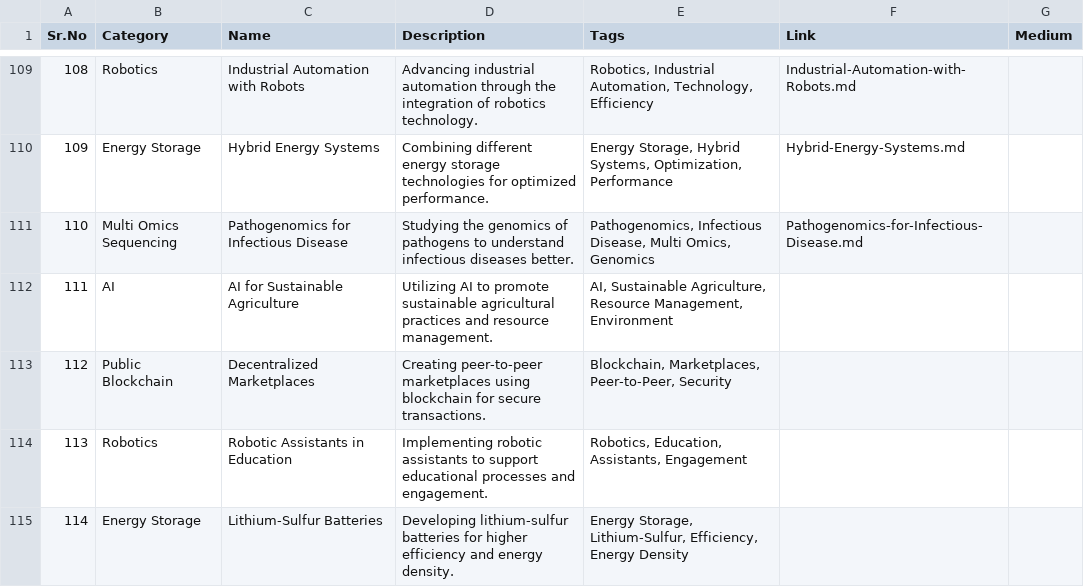
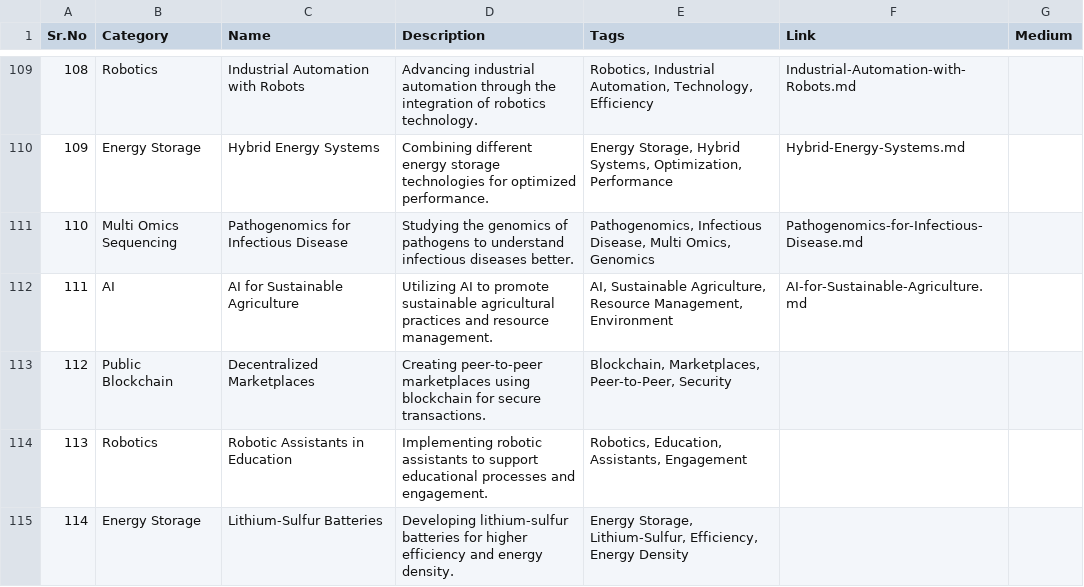
Before and after one commit to Kanakjr/100-days-of-AI-Writing, a CSV file: topics.csv, drawn as a sheet; only a part is shown, gaps mark what is left out.

Commit message:
Added AI for Sustainable Agriculture article

```diff
--- a/topics.csv
+++ b/topics.csv
@@ -111,3 +111,3 @@ Sr.No,Category,Name,Description,Tags,Link,Medium
 110,Multi Omics Sequencing,Pathogenomics for Infectious Disease,Studying the genomics of pathogens to understand infectious diseases better.,"Pathogenomics, Infectious Disease, Multi Omics, Genomics",Pathogenomics-for-Infectious-Disease.md,
-111,AI,AI for Sustainable Agriculture,Utilizing AI to promote sustainable agricultural practices and resource management.,"AI, Sustainable Agriculture, Resource Management, Environment",,
+111,AI,AI for Sustainable Agriculture,Utilizing AI to promote sustainable agricultural practices and resource management.,"AI, Sustainable Agriculture, Resource Management, Environment",AI-for-Sustainable-Agriculture.md,
 112,Public Blockchain,Decentralized Marketplaces,Creating peer-to-peer marketplaces using blockchain for secure transactions.,"Blockchain, Marketplaces, Peer-to-Peer, Security",,
```
Also changed, not shown: 4 other files.
